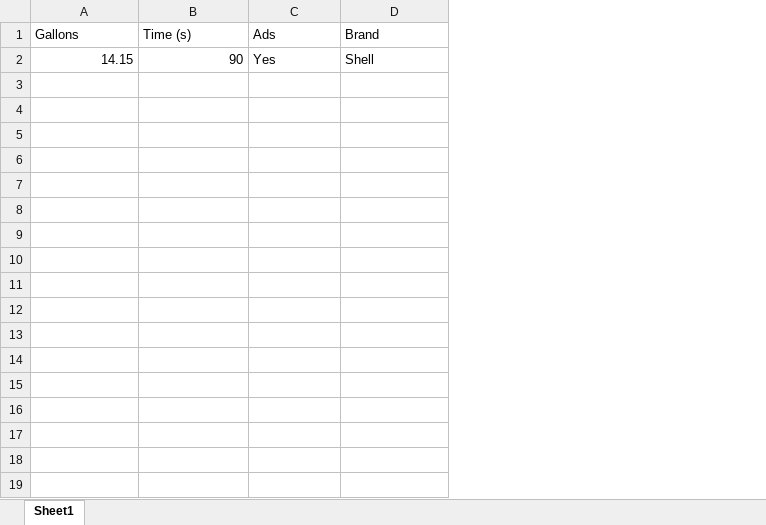
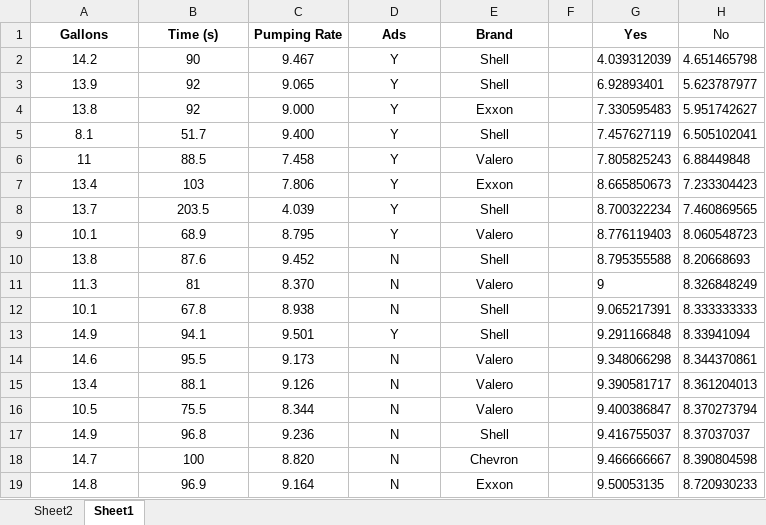
Before and after one commit to 210ethan/210ethan.github.io, an Excel workbook: research/media/gas/gas.xlsx, sheet Sheet1, drawn as a sheet; only a part is shown; values as stored, in another font and other column widths than the file's, no borders; addresses are those after the commit; the diff covers the shown part only; the diff names each change by its address in the sheet, - before the commit and + after, or states it on an @@ line.

```diff
--- a/research/media/gas/gas.xlsx (sheet Sheet1)
+++ b/research/media/gas/gas.xlsx (sheet Sheet1)
+sheet tab: Sheet2
+column C (Pumping Rate), row 2: 9.467
+column F, empty
+column G (Yes), row 2: 4.039312039
+column H (No), row 2: 4.651465798
@@ A1:B1 bold: off → on, alignment: left → center @@
-D1:E1 bold: off
+D1:E1 bold: on
-D1:E2 alignment: left
+D1:E2 alignment: center
-A2 (Gallons): 14.15
+A2 (Gallons): 14.2
-A2:B2 alignment: right
+A2:B2 alignment: center
-D2 (Ads): Yes
+D2 (Ads): Y
+row 3: 13.9 | 92 | 9.065 | Y | Shell |  | 6.92893401 | 5.623787977
+row 4: 13.8 | 92 | 9.000 | Y | Exxon |  | 7.330595483 | 5.951742627
+row 5: 8.1 | 51.7 | 9.400 | Y | Shell |  | 7.457627119 | 6.505102041
+row 6: 11 | 88.5 | 7.458 | Y | Valero |  | 7.805825243 | 6.88449848
+row 7: 13.4 | 103 | 7.806 | Y | Exxon |  | 8.665850673 | 7.233304423
+row 8: 13.7 | 203.5 | 4.039 | Y | Shell |  | 8.700322234 | 7.460869565
+row 9: 10.1 | 68.9 | 8.795 | Y | Valero |  | 8.776119403 | 8.060548723
+row 10: 13.8 | 87.6 | 9.452 | N | Shell |  | 8.795355588 | 8.20668693
+row 11: 11.3 | 81 | 8.370 | N | Valero |  | 9 | 8.326848249
+row 12: 10.1 | 67.8 | 8.938 | N | Shell |  | 9.065217391 | 8.333333333
+row 13: 14.9 | 94.1 | 9.501 | Y | Shell |  | 9.291166848 | 8.33941094
+row 14: 14.6 | 95.5 | 9.173 | N | Valero |  | 9.348066298 | 8.344370861
+row 15: 13.4 | 88.1 | 9.126 | N | Valero |  | 9.390581717 | 8.361204013
+row 16: 10.5 | 75.5 | 8.344 | N | Valero |  | 9.400386847 | 8.370273794
+row 17: 14.9 | 96.8 | 9.236 | N | Shell |  | 9.416755037 | 8.37037037
+row 18: 14.7 | 100 | 8.820 | N | Chevron |  | 9.466666667 | 8.390804598
+row 19: 14.8 | 96.9 | 9.164 | N | Exxon |  | 9.50053135 | 8.720930233
```
Also changed, not shown: 43 added rows elsewhere in this sheet, 8 other files.
